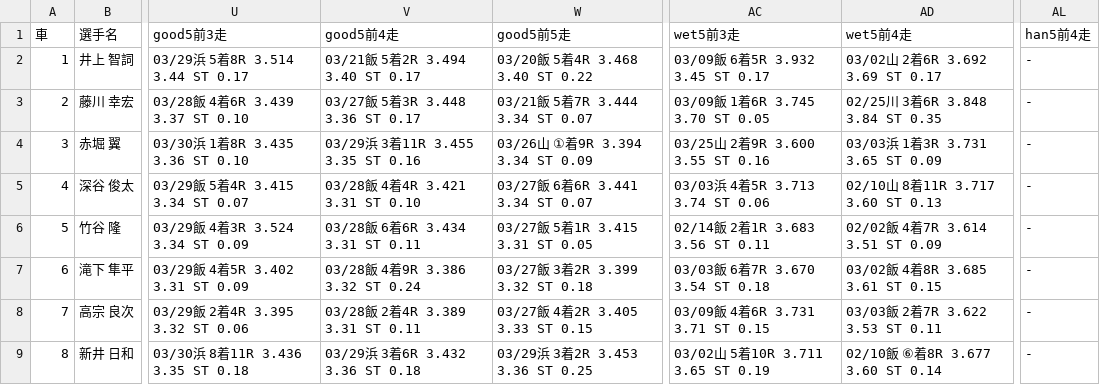
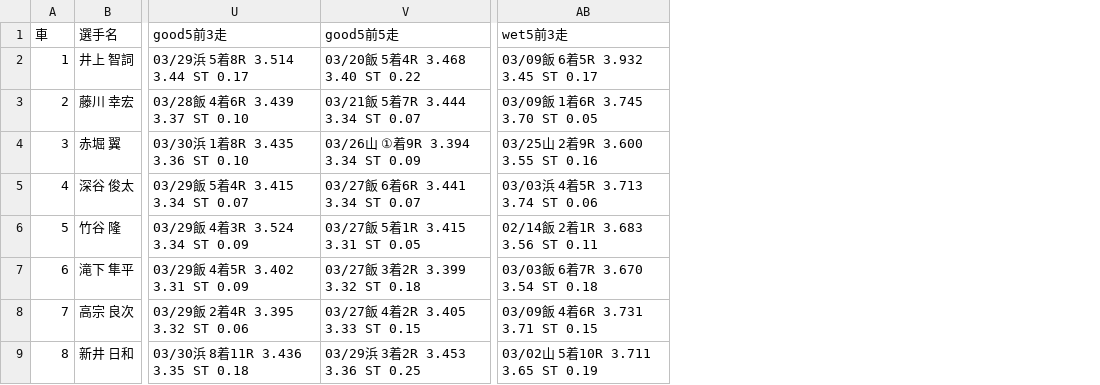
Before and after one commit to KomedawraOmusubi/autorace-ai_ticket, a CSV file: data/race_data_iizuka_10R.csv, drawn as a sheet; only a part is shown, gaps mark what is left out; the diff names each change by its address in the sheet, - before the commit and + after, or states it on an @@ line.

```diff
--- a/data/race_data_iizuka_10R.csv
+++ b/data/race_data_iizuka_10R.csv
-column V (good5前4走), rows 2-9: 03/21飯 5着2R 3.494 3.40 ST 0.17 | 03/27飯 5着3R 3.448 3.36 ST 0.17 | 03/29浜 3着11R 3.455 3.35 ST 0.16 | 03/28飯 4着4R 3.421 3.31 ST 0.10 | 03/28飯 6着6R 3.434 3.31 ST 0.11 | 03/28飯 4着9R 3.386 3.32 ST 0.24 | 03/28飯 2着4R 3.389 3.31 ST 0.11 | 03/29浜 3着6R 3.432 3.36 ST 0.18
-column AD (wet5前4走), rows 2-9: 03/02山 2着6R 3.692 3.69 ST 0.17 | 02/25川 3着6R 3.848 3.84 ST 0.35 | 03/03浜 1着3R 3.731 3.65 ST 0.09 | 02/10山 8着11R 3.717 3.60 ST 0.13 | 02/02飯 4着7R 3.614 3.51 ST 0.09 | 03/02飯 4着8R 3.685 3.61 ST 0.15 | 03/03飯 2着7R 3.622 3.53 ST 0.11 | 02/10飯 ⑥着8R 3.677 3.60 ST 0.14
-column AL (han5前4走), rows 2-9: all -
```
Also changed, not shown: data/race_data_iizuka_12R.csv, data/race_data_iizuka_4R.csv, 13 other files.
